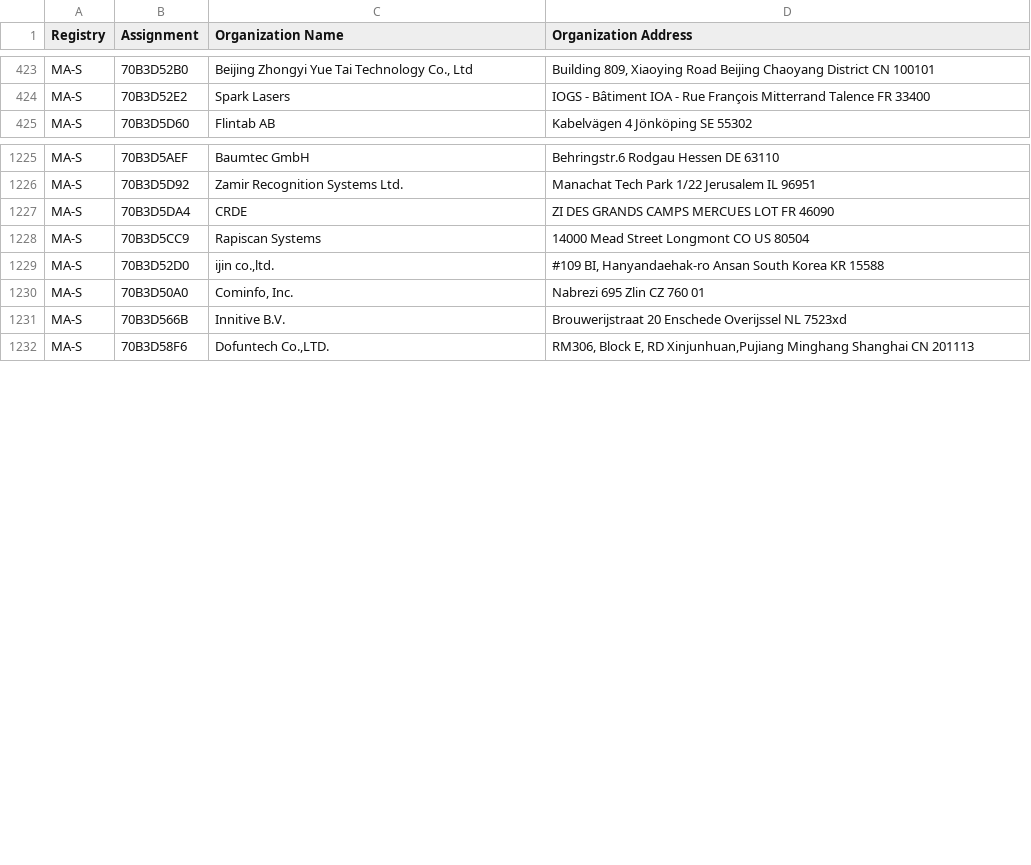
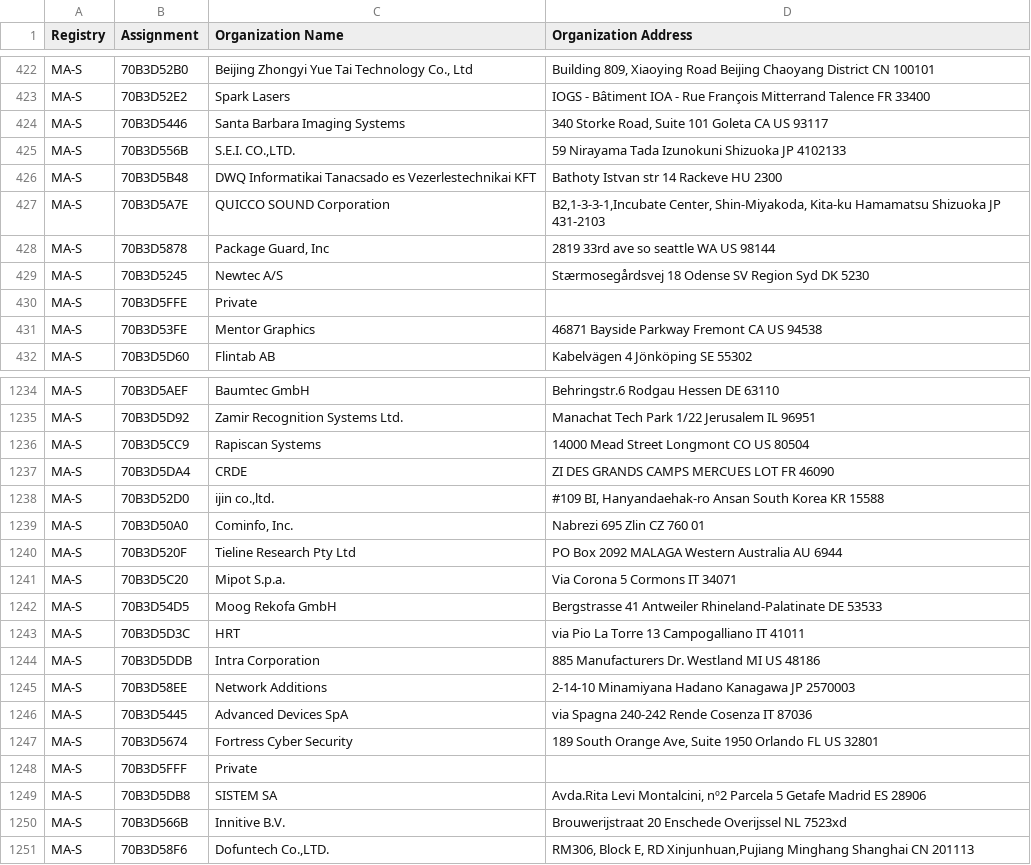
Before and after one commit to tompi/mac-vendor, a CSV file: src/csv/oui36.csv, drawn as a sheet; only a part is shown, gaps mark what is left out; the diff covers the shown part only.

```diff
--- a/src/csv/oui36.csv
+++ b/src/csv/oui36.csv
@@ -424,2 +423,10 @@ MA-S,70B3D52B0," Beijing Zhongyi Yue Tai Technology Co., Ltd","Building 809, Xia
 MA-S,70B3D52E2,Spark Lasers,IOGS - Bâtiment IOA - Rue François Mitterrand Talence  FR 33400
+MA-S,70B3D5446,Santa Barbara Imaging Systems,"340 Storke Road, Suite 101 Goleta CA US 93117 "
+MA-S,70B3D556B,"S.E.I. CO.,LTD.",59 Nirayama Tada Izunokuni Shizuoka JP 4102133
+MA-S,70B3D5B48,DWQ Informatikai Tanacsado es Vezerlestechnikai KFT,Bathoty Istvan str 14 Rackeve  HU 2300
+MA-S,70B3D5A7E,QUICCO SOUND Corporation,"B2,1-3-3-1,Incubate Center, Shin-Miyakoda, Kita-ku Hamamatsu Shizuoka JP 431-2103 "
+MA-S,70B3D5878,"Package Guard, Inc",2819 33rd ave so seattle WA US 98144
+MA-S,70B3D5245,Newtec A/S,Stærmosegårdsvej  18 Odense SV Region Syd DK 5230
+MA-S,70B3D5FFE,Private,
+MA-S,70B3D53FE,Mentor Graphics,46871 Bayside Parkway Fremont CA US 94538
 MA-S,70B3D5D60,Flintab AB,Kabelvägen 4 Jönköping  SE 55302
@@ -1226,6 +1235,16 @@ MA-S,70B3D5AEF,Baumtec GmbH,Behringstr.6 Rodgau Hessen DE 63110
 MA-S,70B3D5D92,Zamir Recognition Systems Ltd.,Manachat Tech Park 1/22 Jerusalem  IL 96951
-MA-S,70B3D5DA4,CRDE,ZI DES GRANDS CAMPS MERCUES LOT FR 46090
 MA-S,70B3D5CC9,Rapiscan Systems,14000 Mead Street Longmont  CO US 80504
+MA-S,70B3D5DA4,CRDE,ZI DES GRANDS CAMPS MERCUES LOT FR 46090
 MA-S,70B3D52D0,"ijin co.,ltd.","#109  BI, Hanyandaehak-ro Ansan South Korea KR 15588 "
 MA-S,70B3D50A0,"Cominfo, Inc.",Nabrezi 695 Zlin  CZ 760 01
+MA-S,70B3D520F,Tieline Research Pty Ltd,PO Box 2092 MALAGA Western Australia AU 6944
+MA-S,70B3D5C20,Mipot S.p.a.,Via Corona 5 Cormons  IT 34071
+MA-S,70B3D54D5,Moog Rekofa  GmbH,Bergstrasse 41 Antweiler Rhineland-Palatinate DE 53533
+MA-S,70B3D5D3C,HRT,via Pio La Torre 13 Campogalliano  IT 41011
+MA-S,70B3D5DDB,Intra Corporation,885 Manufacturers Dr. Westland MI US 48186
+MA-S,70B3D58EE,Network Additions,2-14-10 Minamiyana Hadano Kanagawa JP 2570003
+MA-S,70B3D5445,Advanced Devices SpA,via Spagna 240-242 Rende Cosenza IT 87036
+MA-S,70B3D5674,Fortress Cyber Security,"189 South Orange Ave, Suite 1950 Orlando FL US 32801 "
+MA-S,70B3D5FFF,Private,
+MA-S,70B3D5DB8,SISTEM SA,"Avda.Rita Levi Montalcini, nº2 Parcela 5 Getafe Madrid ES 28906 "
 MA-S,70B3D566B,Innitive B.V.,Brouwerijstraat 20 Enschede Overijssel NL 7523xd
```
Also changed, not shown: 22 added rows, 1 removed row and 12 moved rows elsewhere in this file, src/csv/mam.csv, 1 other file.
